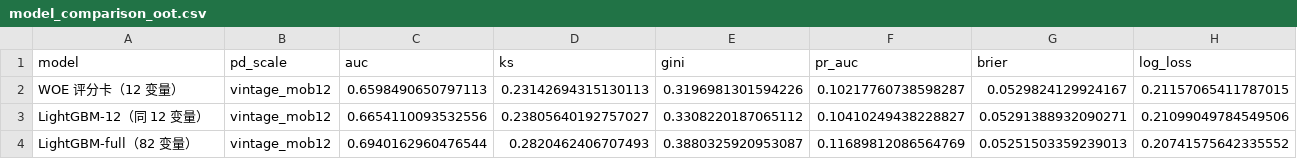
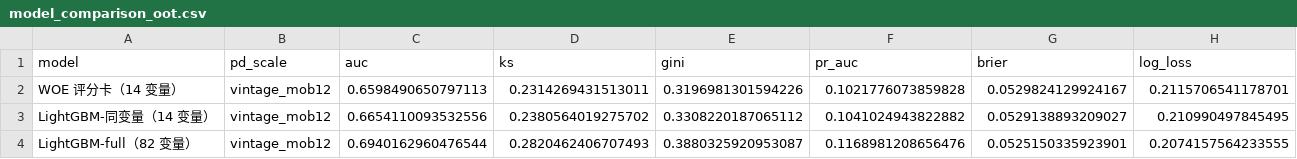
Before and after one commit to th7ymecc/lendingclub-scorecard-2018, a CSV file: outputs/tables/model_comparison_oot.csv, drawn as a sheet.

```diff
--- a/outputs/tables/model_comparison_oot.csv
+++ b/outputs/tables/model_comparison_oot.csv
@@ -1,4 +1,4 @@
 model,pd_scale,auc,ks,gini,pr_auc,brier,log_loss
-WOE 评分卡（12 变量）,vintage_mob12,0.6598490650797113,0.23142694315130113,0.3196981301594226,0.10217760738598287,0.0529824129924167,0.21157065411787015
-LightGBM-12（同 12 变量）,vintage_mob12,0.6654110093532556,0.23805640192757027,0.3308220187065112,0.10410249438228827,0.05291388932090271,0.21099049784549506
-LightGBM-full（82 变量）,vintage_mob12,0.6940162960476544,0.2820462406707493,0.3880325920953087,0.11689812086564769,0.05251503359239013,0.20741575642335552
+WOE 评分卡（14 变量）,vintage_mob12,0.6598490650797113,0.2314269431513011,0.3196981301594226,0.1021776073859828,0.0529824129924167,0.2115706541178701
+LightGBM-同变量（14 变量）,vintage_mob12,0.6654110093532556,0.2380564019275702,0.3308220187065112,0.1041024943822882,0.0529138893209027,0.210990497845495
+LightGBM-full（82 变量）,vintage_mob12,0.6940162960476544,0.2820462406707493,0.3880325920953087,0.1168981208656476,0.0525150335923901,0.2074157564233555
```
Also changed, not shown: outputs/tables/calibration_by_scale.csv, outputs/tables/model_attribution_oot.csv, 28 other files.
